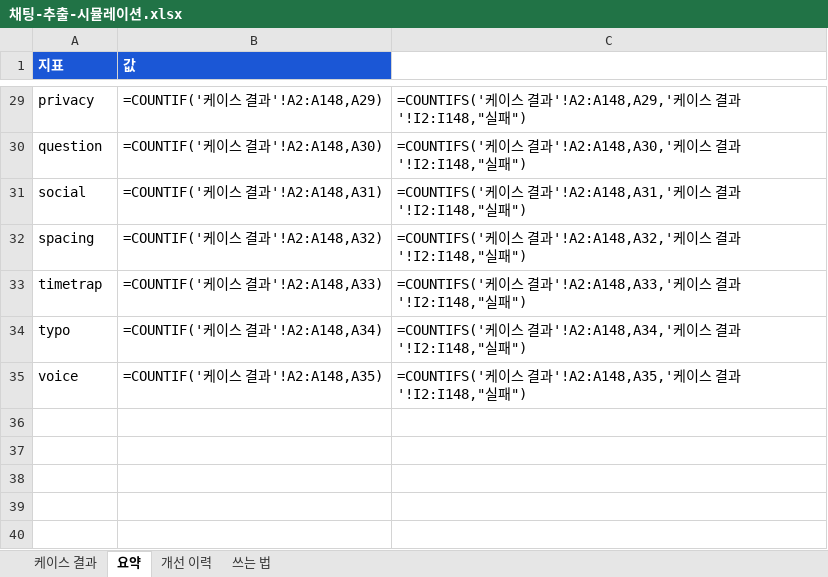
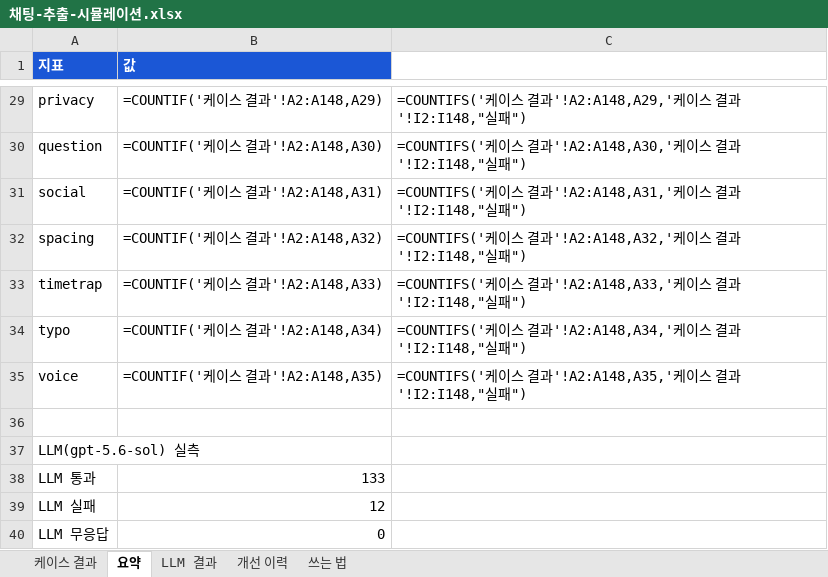
Before and after one commit to picpal/etavis, an Excel workbook: docs/채팅-추출-시뮬레이션.xlsx, sheet 요약, drawn as a sheet; only a part is shown, gaps mark what is left out; values as stored, in another font and other column widths than the file's, no borders; formulas without a stored value are shown as written; the diff names each change by its address in the sheet, - before the commit and + after, or states it on an @@ line.

```diff
--- a/docs/채팅-추출-시뮬레이션.xlsx (sheet 요약)
+++ b/docs/채팅-추출-시뮬레이션.xlsx (sheet 요약)
+sheet tab: LLM 결과
+row 36: (empty)
+row 37: LLM(gpt-5.6-sol) 실측
+row 38: LLM 통과 | 133
+row 39: LLM 실패 | 12
+row 40: LLM 무응답 | 0
```
Also changed, not shown: sheet 개선 이력, 7 other files.
